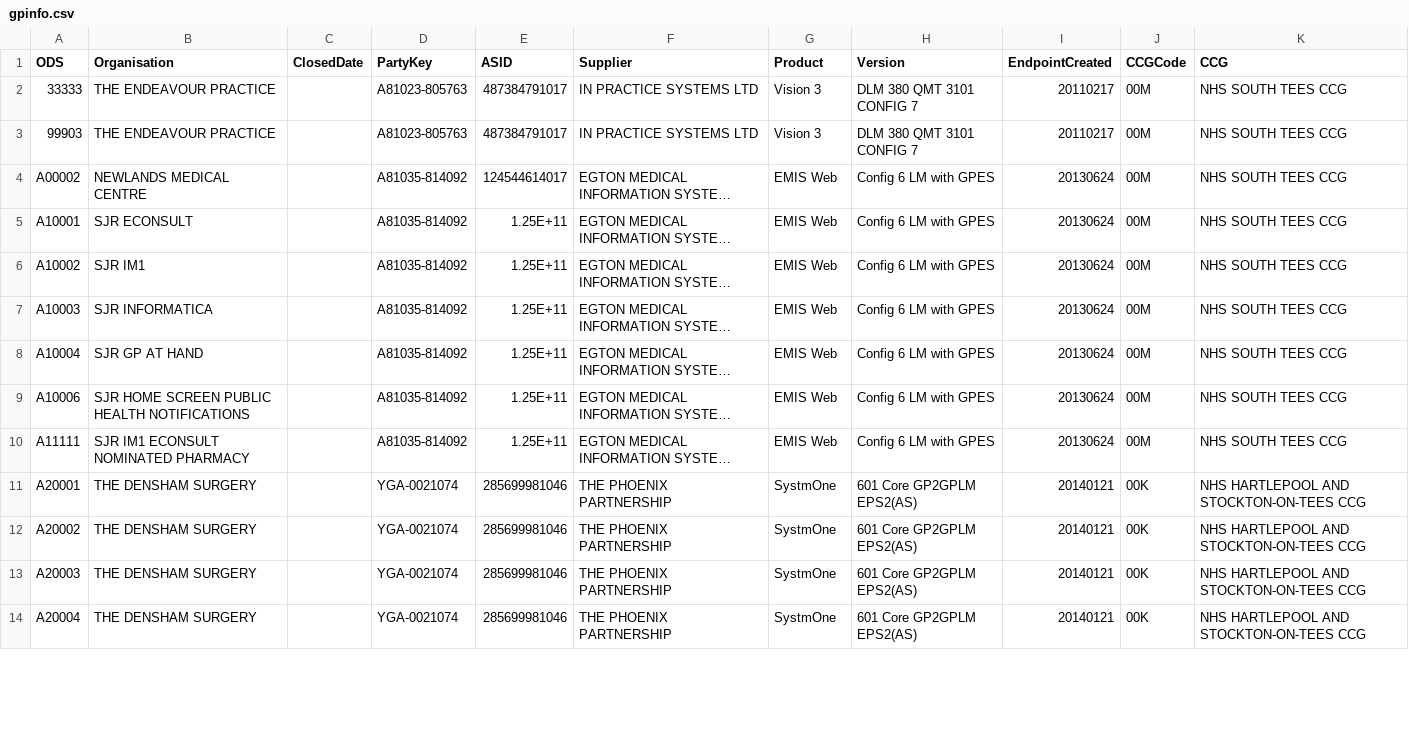
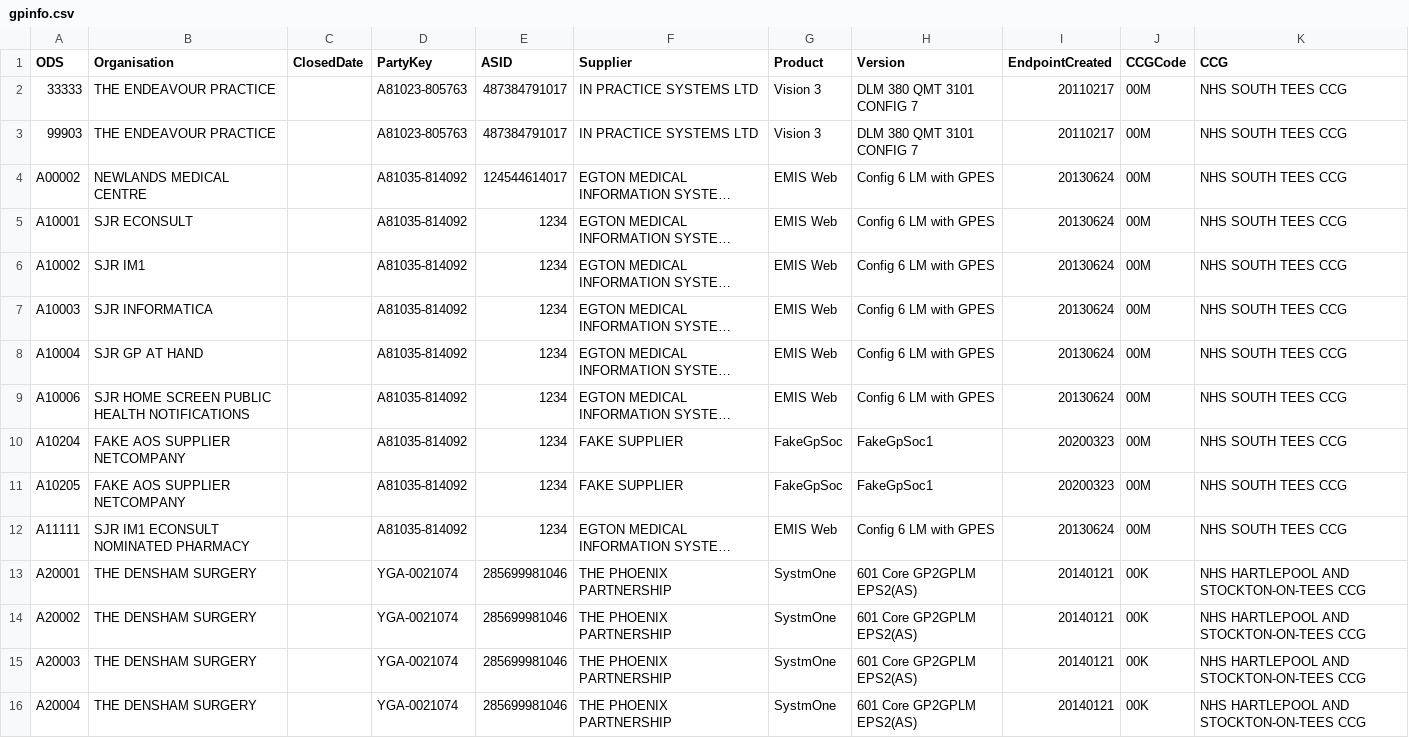
Before and after one commit to NHSDigital/nhs-app-api, a CSV file: backendworker/configurations/gpinfo.csv, drawn as a sheet; only a part is shown; long unchanged cells end in …; addresses are those after the commit; the diff covers the shown part only; the diff names each change by its address in the sheet, - before the commit and + after, or states it on an @@ line.

Commit message:
NHSO-15528: Netcompany test data to support p5 plus changes, also target correct netco environment when targetting login AOS

```diff
--- a/backendworker/configurations/gpinfo.csv
+++ b/backendworker/configurations/gpinfo.csv
-E5:E9 (ASID): 1.25E+11
+E5:E9 (ASID): 1234
+row 10: A10204 | FAKE AOS SUPPLIER NETCOMPANY |  | A81035-814092 | 1234 | FAKE SUPPLIER | FakeGpSoc | FakeGpSoc1 | 20200323 | 00M | NHS SOUTH TEES CCG
+row 11: A10205 | FAKE AOS SUPPLIER NETCOMPANY |  | A81035-814092 | 1234 | FAKE SUPPLIER | FakeGpSoc | FakeGpSoc1 | 20200323 | 00M | NHS SOUTH TEES CCG
-E12 (ASID): 1.25E+11
+E12 (ASID): 1234
```
Also changed, not shown: 4 added rows and 18 edited cells elsewhere in this file, 3 other files.
